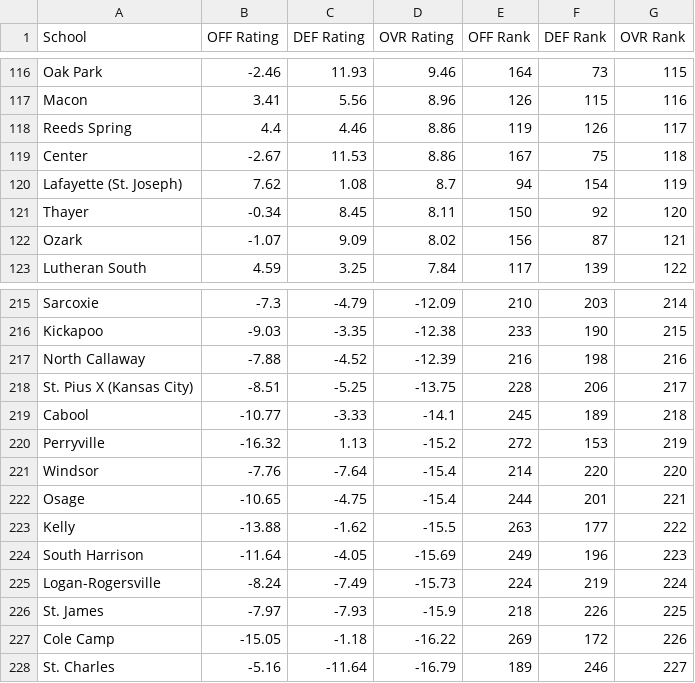
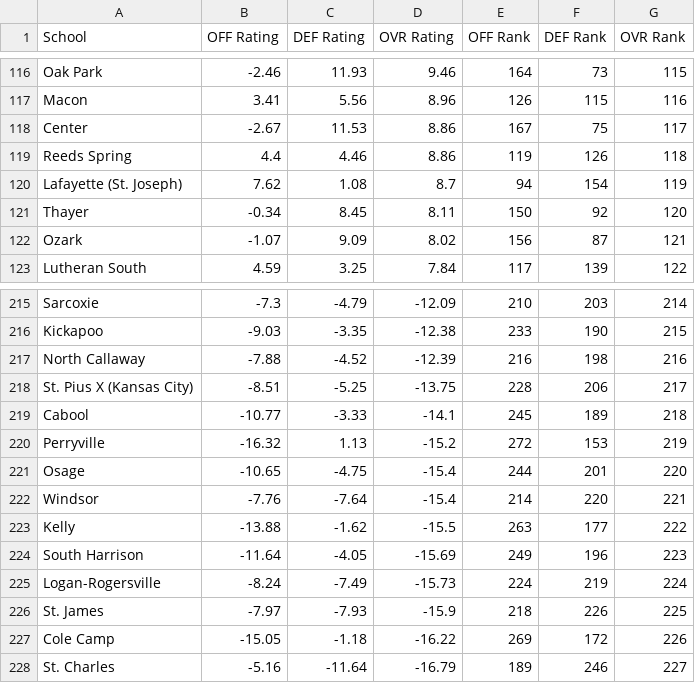
Before and after one commit to AllMOSports/football-ratings-2018, a CSV file: football_rankings_2018_all.csv, drawn as a sheet; only a part is shown, gaps mark what is left out.

```diff
--- a/football_rankings_2018_all.csv
+++ b/football_rankings_2018_all.csv
@@ -117,4 +117,4 @@ Oak Park,-2.46,11.93,9.46,164,73,115
 Macon,3.41,5.56,8.96,126,115,116
-Reeds Spring,4.4,4.46,8.86,119,126,117
-Center,-2.67,11.53,8.86,167,75,118
+Center,-2.67,11.53,8.86,167,75,117
+Reeds Spring,4.4,4.46,8.86,119,126,118
 Lafayette (St. Joseph),7.62,1.08,8.7,94,154,119
@@ -220,4 +220,4 @@ Cabool,-10.77,-3.33,-14.1,245,189,218
 Perryville,-16.32,1.13,-15.2,272,153,219
-Windsor,-7.76,-7.64,-15.4,214,220,220
-Osage,-10.65,-4.75,-15.4,244,201,221
+Osage,-10.65,-4.75,-15.4,244,201,220
+Windsor,-7.76,-7.64,-15.4,214,220,221
 Kelly,-13.88,-1.62,-15.5,263,177,222
```
Also changed, not shown: football_rankings_2018_class3.csv, 7 other files.
